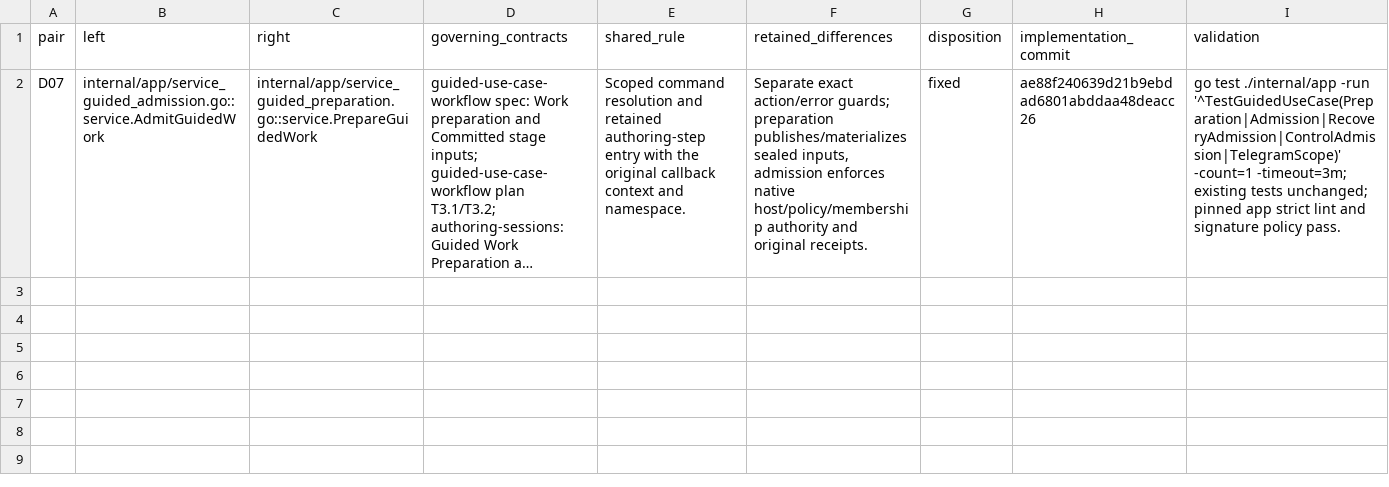
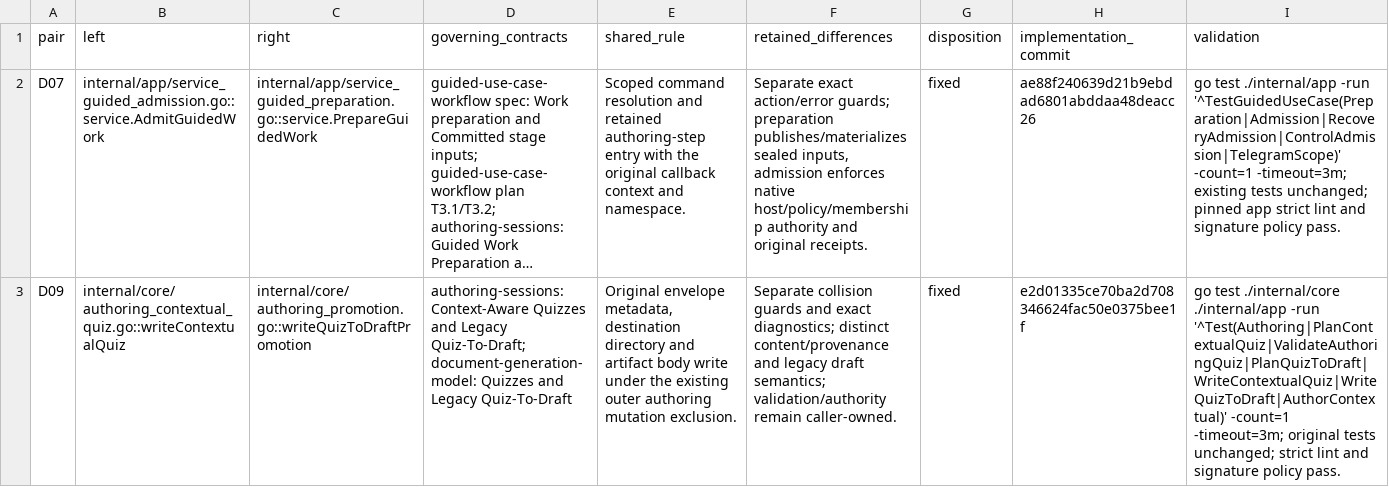
Before and after one commit to adrianpk/chr, a CSV file: ops/default/plan/code-quality-remediation-slice-9-duplicates.csv, drawn as a sheet; long unchanged cells end in …; the diff names each change by its address in the sheet, - before the commit and + after, or states it on an @@ line.

Commit message:
refactor(authoring): share dump update command mechanics

```diff
--- a/ops/default/plan/code-quality-remediation-slice-9-duplicates.csv
+++ b/ops/default/plan/code-quality-remediation-slice-9-duplicates.csv
+row 3: D09 | internal/core/authoring_contextual_quiz.go::writeContextualQuiz | internal/core/authoring_promotion.go::writeQuizToDraftPromotion | authoring-sessions: Context-Aware Quizzes and Legacy Quiz-To-Draft; document-generation-model: Quizzes and Legacy Quiz-To-Draft | Original envelope metadata, destination directory and artifact body write under the existing outer authoring mutation exclusion. | Separate collision guards and exact diagnostics; distinct content/provenance and legacy draft semantics; validation/authority remain caller-owned. | fixed | e2d01335ce70ba2d708346624fac50e0375bee1f | go test ./internal/core ./internal/app -run '^Test(Authoring|PlanContextualQuiz|ValidateAuthoringQuiz|PlanQuizToDraft|WriteContextualQuiz|WriteQuizToDraft|AuthorContextual)' -count=1 -timeout=3m; original tests unchanged; strict lint and signature policy pass.
```
Also changed, not shown: 4 other files.
